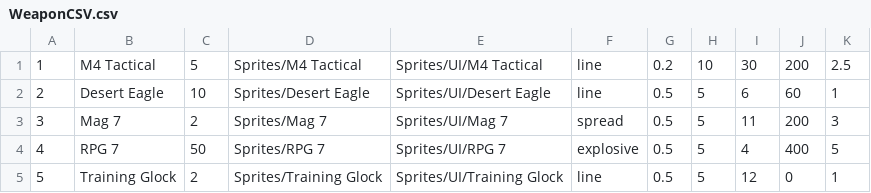
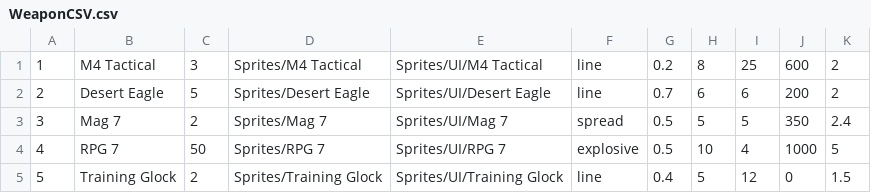
Before and after one commit to kieranchai/RPG2, a CSV file: Assets/Editor/CSVs/WeaponCSV.csv, drawn as a sheet.

Commit message:
Add Gun and Shop Purchase audio clips, Update Weapons, Enemies, and Upgrades CSV.

```diff
--- a/Assets/Editor/CSVs/WeaponCSV.csv
+++ b/Assets/Editor/CSVs/WeaponCSV.csv
@@ -1,5 +1,5 @@
-1,M4 Tactical,5,Sprites/M4 Tactical,Sprites/UI/M4 Tactical,line,0.2,10,30, 200,2.5
-2,Desert Eagle,10,Sprites/Desert Eagle,Sprites/UI/Desert Eagle,line,0.5,5,6, 60,1
-3,Mag 7,2,Sprites/Mag 7,Sprites/UI/Mag 7,spread,0.5,5,11,200,3
-4,RPG 7,50,Sprites/RPG 7,Sprites/UI/RPG 7,explosive,0.5,5,4,400,5
-5,Training Glock,2,Sprites/Training Glock,Sprites/UI/Training Glock,line,0.5,5,12,0,1
+1,M4 Tactical,3,Sprites/M4 Tactical,Sprites/UI/M4 Tactical,line,0.2,8,25,600,2
+2,Desert Eagle,5,Sprites/Desert Eagle,Sprites/UI/Desert Eagle,line,0.7,6,6,200,2
+3,Mag 7,2,Sprites/Mag 7,Sprites/UI/Mag 7,spread,0.5,5,5,350,2.4
+4,RPG 7,50,Sprites/RPG 7,Sprites/UI/RPG 7,explosive,0.5,10,4,1000,5
+5,Training Glock,2,Sprites/Training Glock,Sprites/UI/Training Glock,line,0.4,5,12,0,1.5
```
Also changed, not shown: 44 other files.
